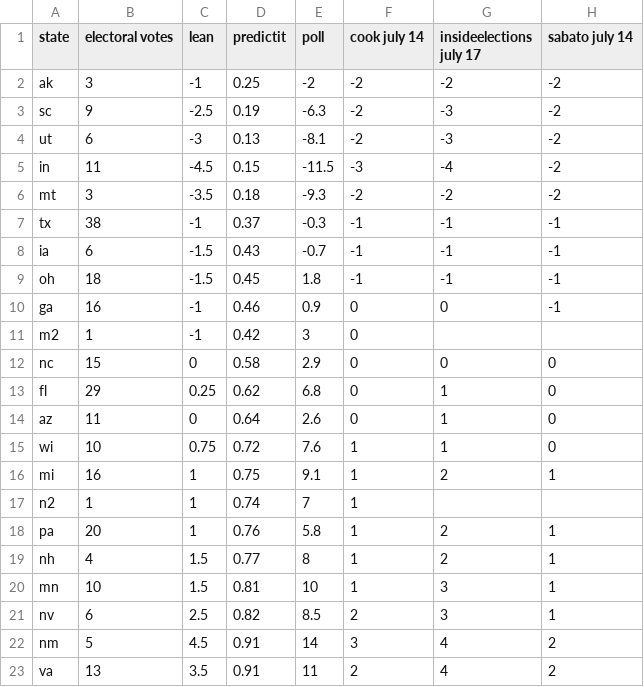
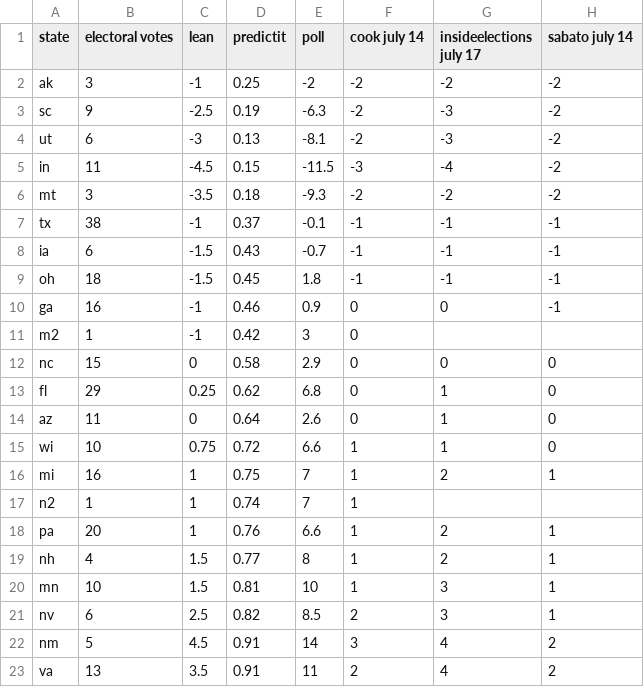
Before and after one commit to bcrowell/election, a CSV file: data.csv, drawn as a sheet; only a part is shown.

Commit message:
electoral college histogram working

```diff
--- a/data.csv
+++ b/data.csv
@@ -6,3 +6,3 @@ in,11,-4.5,0.15,-11.5,-3,-4,-2
 mt,3,-3.5,0.18,-9.3,-2,-2,-2
-tx,38,-1,0.37,-0.3,-1,-1,-1
+tx,38,-1,0.37,-0.1,-1,-1,-1
 ia,6,-1.5,0.43,-0.7,-1,-1,-1
@@ -14,6 +14,6 @@ fl,29,0.25,0.62,6.8,0,1,0
 az,11,0,0.64,2.6,0,1,0
-wi,10,0.75,0.72,7.6,1,1,0
-mi,16,1,0.75,9.1,1,2,1
+wi,10,0.75,0.72,6.6,1,1,0
+mi,16,1,0.75,7,1,2,1
 n2,1,1,0.74,7,1,,
-pa,20,1,0.76,5.8,1,2,1
+pa,20,1,0.76,6.6,1,2,1
 nh,4,1.5,0.77,8,1,2,1
```
Also changed, not shown: 1 other file.
